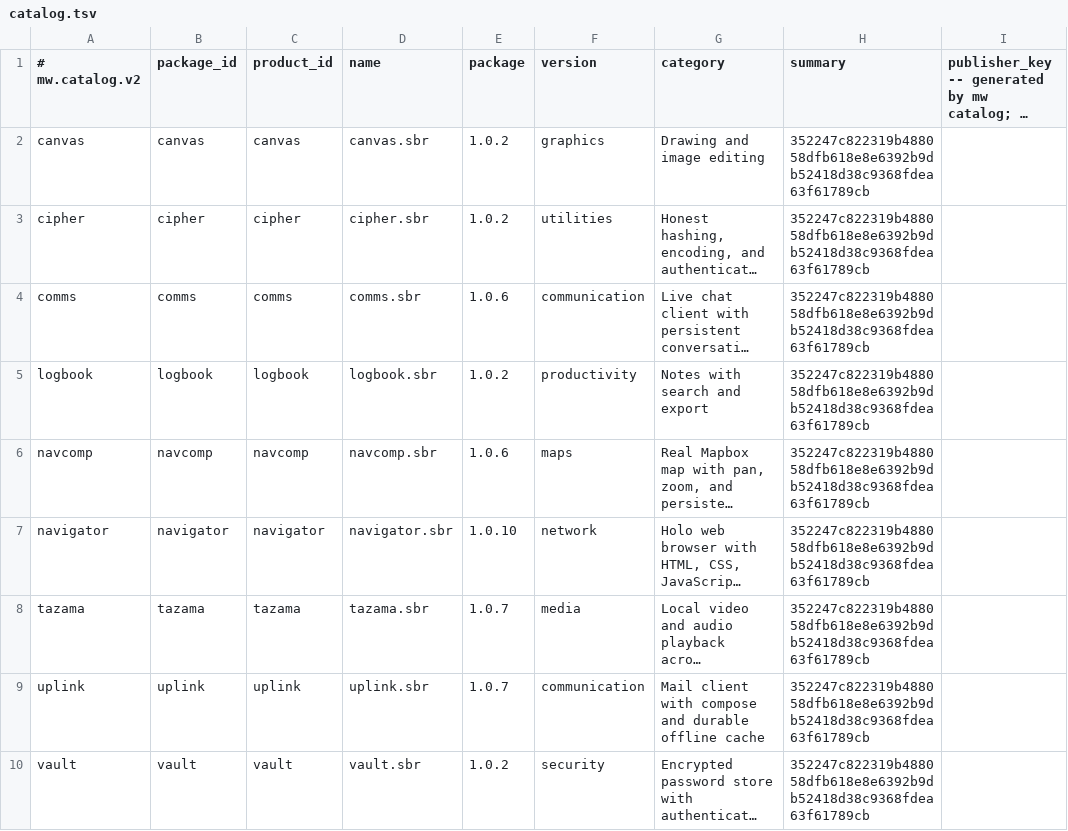
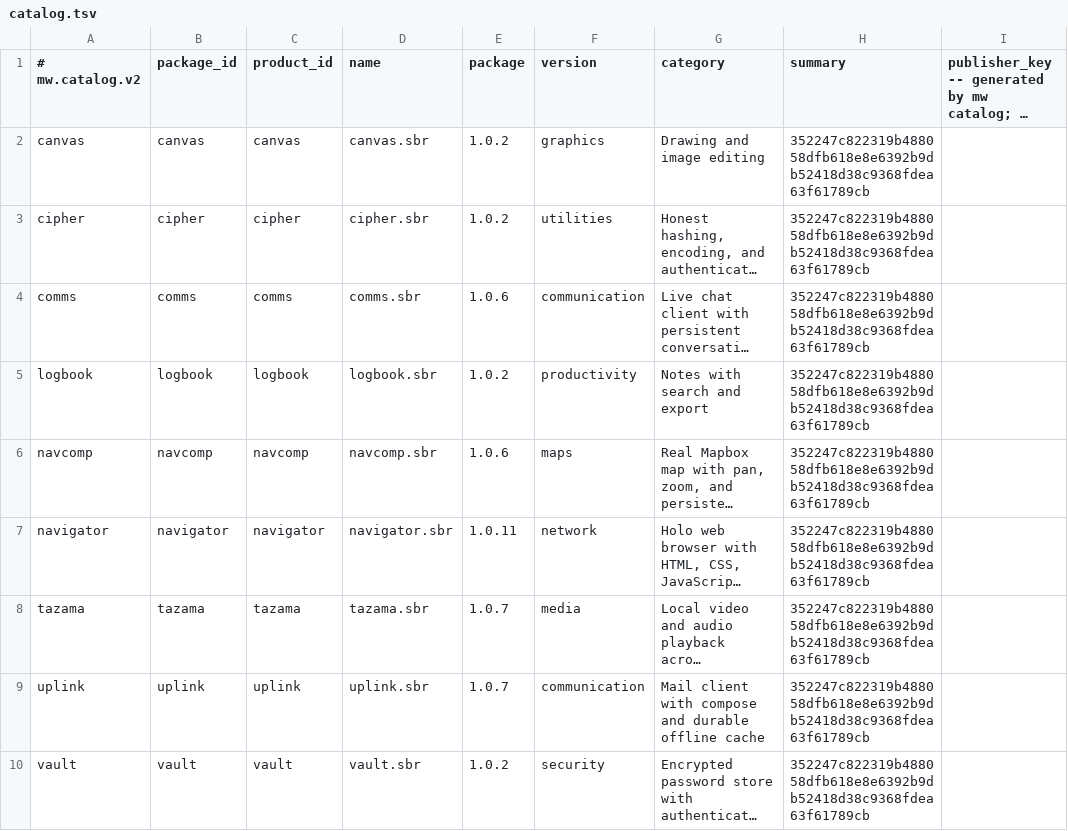
Before and after one commit to lordsombo/sbr-apps, a TSV file: catalog.tsv, drawn as a sheet; long unchanged cells end in …; the diff names each change by its address in the sheet, - before the commit and + after, or states it on an @@ line.

Commit message:
catalog: publish Holo generator runtime

```diff
--- a/catalog.tsv
+++ b/catalog.tsv
-E7 (package): 1.0.10
+E7 (package): 1.0.11
```
Also changed, not shown: 1 other file.
